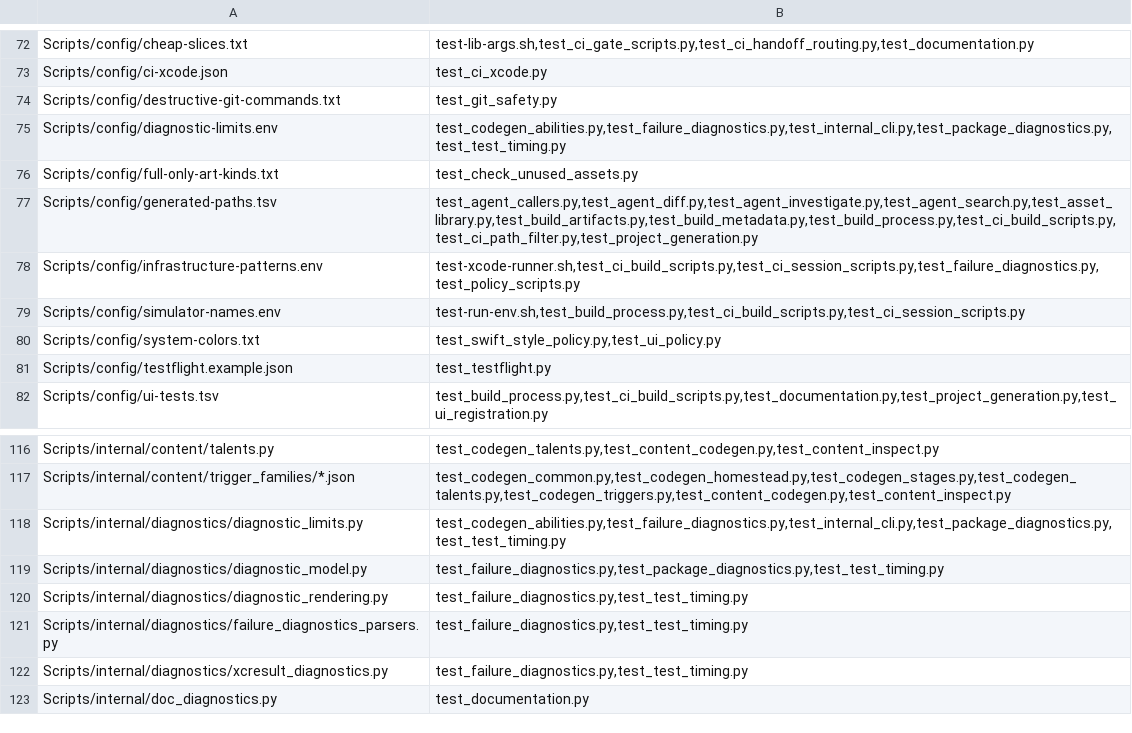
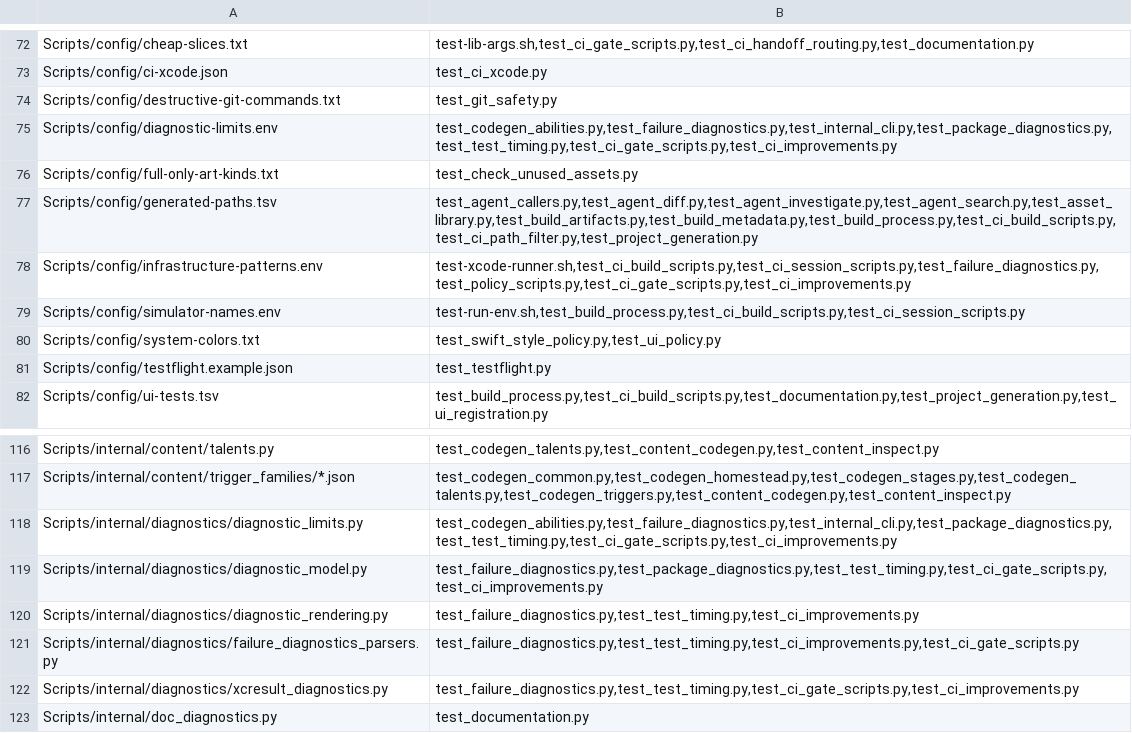
Before and after one commit to Talyen/Trinket, a TSV file: Scripts/config/script-regressions.tsv, drawn as a sheet; only a part is shown, gaps mark what is left out.

Commit message:
fix: stabilize CI toolchains, diagnostics, and critical UI journeys
Allow explicitly qualified Xcode builds during hosted image rollouts and retain
14-day failure evidence while keeping large product transfers short-lived.

Classify native and preparation failures with actionable source/test context.
Repair critical-settings setup, tab-safe scrolling, resource layout and contrast.
Preserve existing compiler-consumer fixes and meaningful affix assertions.

Verified scoped lightweight handoff and historical diagnostic replay. Swift,
package, and hosted UI verification remain pending an authorized push.
Repository Actions retention was separately set to 14 days and read back.

```diff
--- a/Scripts/config/script-regressions.tsv
+++ b/Scripts/config/script-regressions.tsv
@@ -74,6 +74,6 @@ Scripts/config/ci-xcode.json	test_ci_xcode.py
 Scripts/config/destructive-git-commands.txt	test_git_safety.py
-Scripts/config/diagnostic-limits.env	test_codegen_abilities.py,test_failure_diagnostics.py,test_internal_cli.py,test_package_diagnostics.py,test_test_timing.py
+Scripts/config/diagnostic-limits.env	test_codegen_abilities.py,test_failure_diagnostics.py,test_internal_cli.py,test_package_diagnostics.py,test_test_timing.py,test_ci_gate_scripts.py,test_ci_improvements.py
 Scripts/config/full-only-art-kinds.txt	test_check_unused_assets.py
 Scripts/config/generated-paths.tsv	test_agent_callers.py,test_agent_diff.py,test_agent_investigate.py,test_agent_search.py,test_asset_library.py,test_build_artifacts.py,test_build_metadata.py,test_build_process.py,test_ci_build_scripts.py,test_ci_path_filter.py,test_project_generation.py
-Scripts/config/infrastructure-patterns.env	test-xcode-runner.sh,test_ci_build_scripts.py,test_ci_session_scripts.py,test_failure_diagnostics.py,test_policy_scripts.py
+Scripts/config/infrastructure-patterns.env	test-xcode-runner.sh,test_ci_build_scripts.py,test_ci_session_scripts.py,test_failure_diagnostics.py,test_policy_scripts.py,test_ci_gate_scripts.py,test_ci_improvements.py
 Scripts/config/simulator-names.env	test-run-env.sh,test_build_process.py,test_ci_build_scripts.py,test_ci_session_scripts.py
@@ -117,7 +117,7 @@ Scripts/internal/content/talents.py	test_codegen_talents.py,test_content_codegen
 Scripts/internal/content/trigger_families/*.json	test_codegen_common.py,test_codegen_homestead.py,test_codegen_stages.py,test_codegen_talents.py,test_codegen_triggers.py,test_content_codegen.py,test_content_inspect.py
-Scripts/internal/diagnostics/diagnostic_limits.py	test_codegen_abilities.py,test_failure_diagnostics.py,test_internal_cli.py,test_package_diagnostics.py,test_test_timing.py
-Scripts/internal/diagnostics/diagnostic_model.py	test_failure_diagnostics.py,test_package_diagnostics.py,test_test_timing.py
-Scripts/internal/diagnostics/diagnostic_rendering.py	test_failure_diagnostics.py,test_test_timing.py
-Scripts/internal/diagnostics/failure_diagnostics_parsers.py	test_failure_diagnostics.py,test_test_timing.py
-Scripts/internal/diagnostics/xcresult_diagnostics.py	test_failure_diagnostics.py,test_test_timing.py
+Scripts/internal/diagnostics/diagnostic_limits.py	test_codegen_abilities.py,test_failure_diagnostics.py,test_internal_cli.py,test_package_diagnostics.py,test_test_timing.py,test_ci_gate_scripts.py,test_ci_improvements.py
+Scripts/internal/diagnostics/diagnostic_model.py	test_failure_diagnostics.py,test_package_diagnostics.py,test_test_timing.py,test_ci_gate_scripts.py,test_ci_improvements.py
+Scripts/internal/diagnostics/diagnostic_rendering.py	test_failure_diagnostics.py,test_test_timing.py,test_ci_improvements.py
+Scripts/internal/diagnostics/failure_diagnostics_parsers.py	test_failure_diagnostics.py,test_test_timing.py,test_ci_improvements.py,test_ci_gate_scripts.py
+Scripts/internal/diagnostics/xcresult_diagnostics.py	test_failure_diagnostics.py,test_test_timing.py,test_ci_gate_scripts.py,test_ci_improvements.py
 Scripts/internal/doc_diagnostics.py	test_documentation.py
```
Also changed, not shown: 33 other files.
